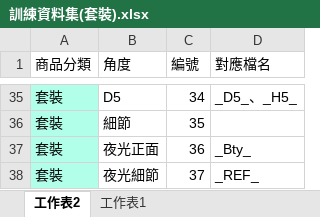
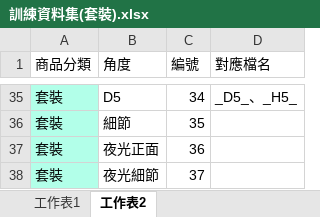
Before and after one commit to weihanlairrr/91APP-Image-Coding, an Excel workbook: 訓練資料集(套裝).xlsx, sheet 工作表2, drawn as a sheet; only a part is shown, gaps mark what is left out; values as stored, in another font and other column widths than the file's, no borders; the diff names each change by its address in the sheet, - before the commit and + after, or states it on an @@ line.

```diff
--- a/訓練資料集(套裝).xlsx (sheet 工作表2)
+++ b/訓練資料集(套裝).xlsx (sheet 工作表2)
@@ sheet tab order changed: 工作表1 | 工作表2 @@
-D37 (對應檔名): _Bty_
+D37 (對應檔名): (empty)
-D38 (對應檔名): _REF_
+D38 (對應檔名): (empty)
```
Also changed, not shown: sheet 工作表1, formulas that keep their value, ADS檔名角度對照表.xlsx, 訓練資料集(上衣).xlsx, 4 other files.
